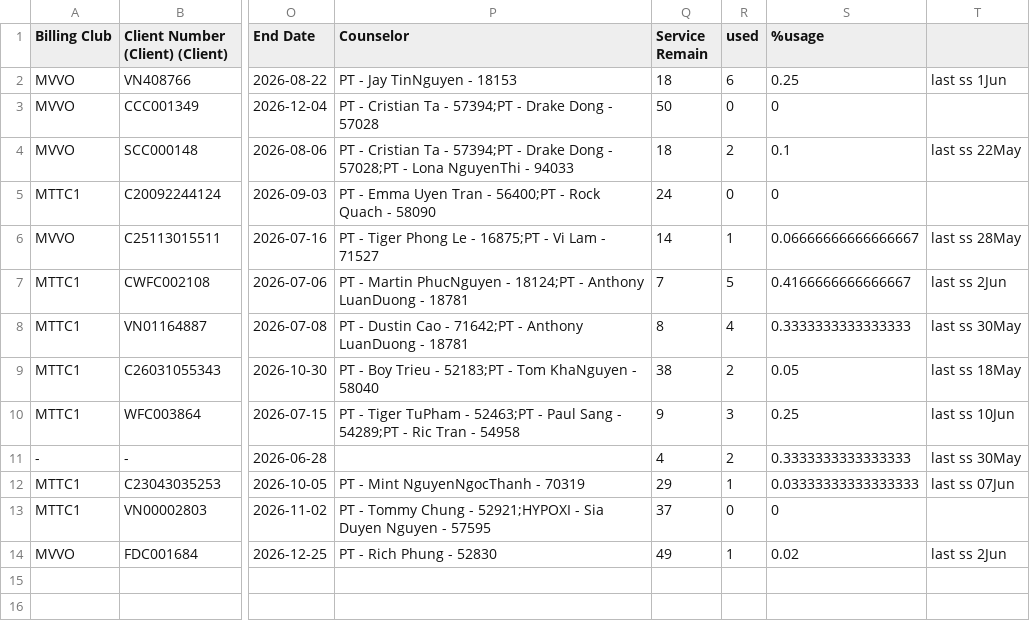
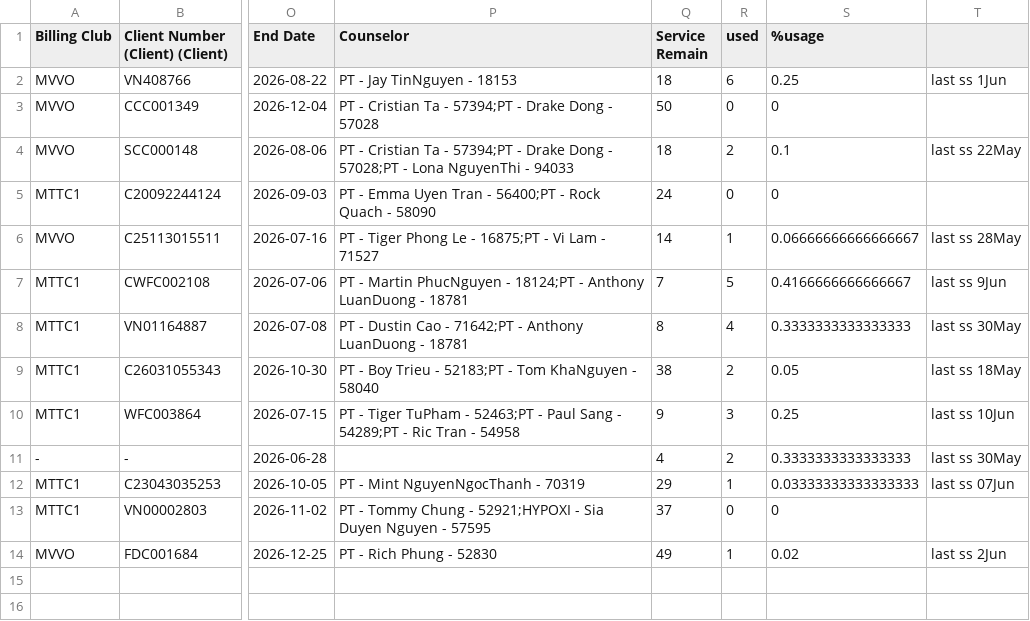
Before and after one commit to dtchien401/physio-booking-schedule, a CSV file: contract.csv, drawn as a sheet; only a part is shown, gaps mark what is left out; the diff names each change by its address in the sheet, - before the commit and + after, or states it on an @@ line.

Commit message:
Auto upload contract.csv from Google Sheets

```diff
--- a/contract.csv
+++ b/contract.csv
-T7: last ss 2Jun
+T7: last ss 9Jun
```
